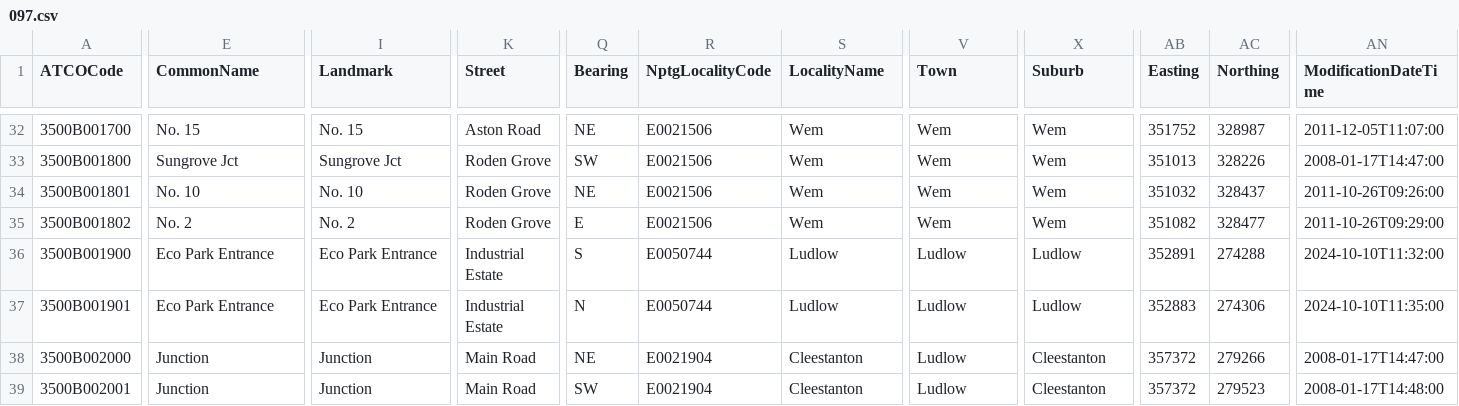
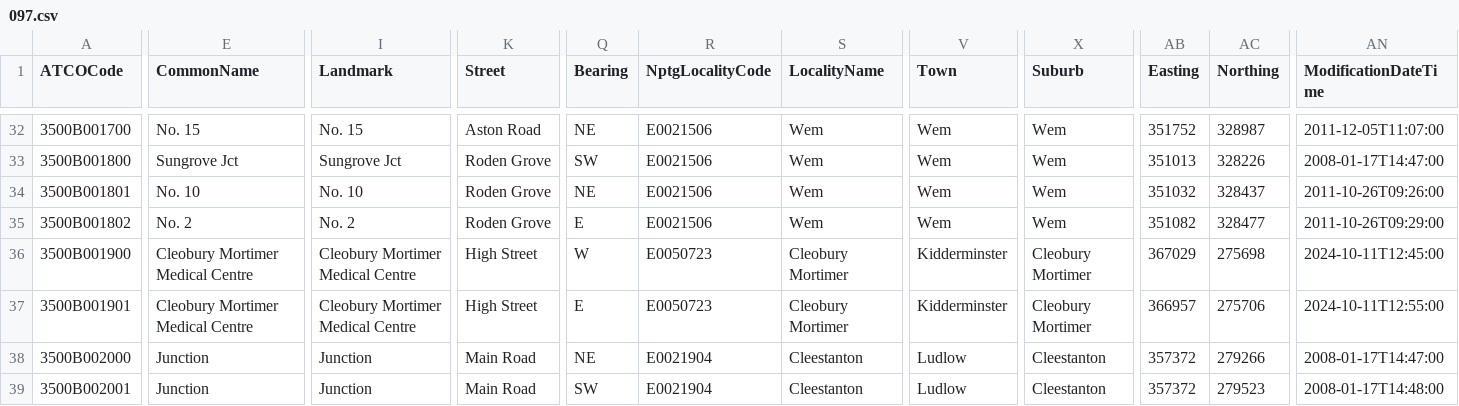
Before and after one commit to bustimes/scrapings, a CSV file: naptan/097.csv, drawn as a sheet; only a part is shown, gaps mark what is left out; the diff covers the shown part only; the diff names each change by its address in the sheet, - before the commit and + after, or states it on an @@ line.

```diff
--- a/naptan/097.csv
+++ b/naptan/097.csv
-E36:E37 (CommonName): Eco Park Entrance
+E36:E37 (CommonName): Cleobury Mortimer Medical Centre
-I36:I37 (Landmark): Eco Park Entrance
+I36:I37 (Landmark): Cleobury Mortimer Medical Centre
-K36:K37 (Street): Industrial Estate
+K36:K37 (Street): High Street
-Q36 (Bearing): S
+Q36 (Bearing): W
-R36:R37 (NptgLocalityCode): E0050744
+R36:R37 (NptgLocalityCode): E0050723
-S36:S37 (LocalityName): Ludlow
+S36:S37 (LocalityName): Cleobury Mortimer
-V36:V37 (Town): Ludlow
+V36:V37 (Town): Kidderminster
-X36:X37 (Suburb): Ludlow
+X36:X37 (Suburb): Cleobury Mortimer
-AB36 (Easting): 352891
+AB36 (Easting): 367029
-AC36 (Northing): 274288
+AC36 (Northing): 275698
-AN36 (ModificationDateTime): 2024-10-10T11:32:00
+AN36 (ModificationDateTime): 2024-10-11T12:45:00
-Q37 (Bearing): N
+Q37 (Bearing): E
-AB37 (Easting): 352883
+AB37 (Easting): 366957
-AC37 (Northing): 274306
+AC37 (Northing): 275706
-AN37 (ModificationDateTime): 2024-10-10T11:35:00
+AN37 (ModificationDateTime): 2024-10-11T12:55:00
```
Also changed, not shown: 4 edited cells elsewhere in this file, naptan/126.csv, 1 other file.
